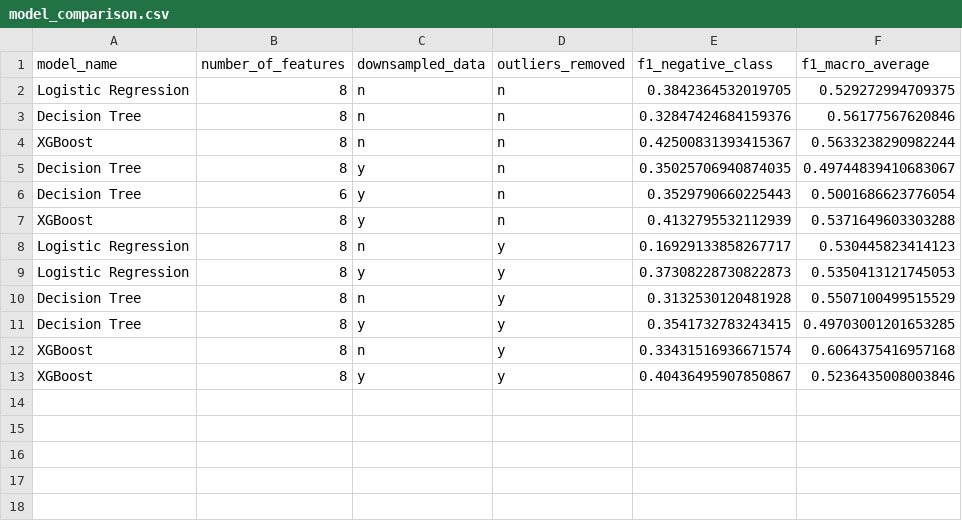
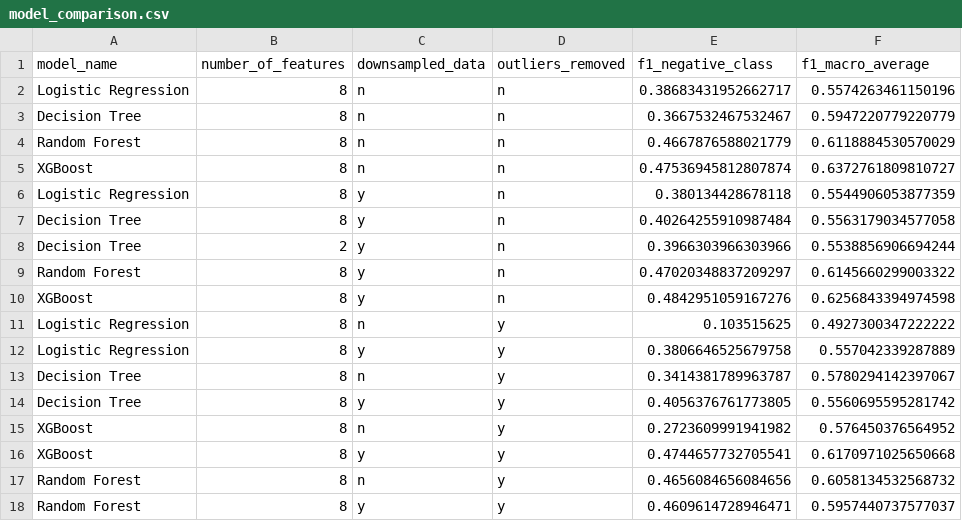
Before and after one commit to miahatton/airbnb_reviews, a CSV file: model_comparison.csv, drawn as a sheet.

```diff
--- a/model_comparison.csv
+++ b/model_comparison.csv
@@ -1,13 +1,18 @@
 model_name,number_of_features,downsampled_data,outliers_removed,f1_negative_class,f1_macro_average
-Logistic Regression,8,n,n,0.3842364532019705,0.529272994709375
-Decision Tree,8,n,n,0.32847424684159376,0.56177567620846
-XGBoost,8,n,n,0.42500831393415367,0.5633238290982244
-Decision Tree,8,y,n,0.35025706940874035,0.49744839410683067
-Decision Tree,6,y,n,0.3529790660225443,0.5001686623776054
-XGBoost,8,y,n,0.4132795532112939,0.5371649603303288
-Logistic Regression,8,n,y,0.16929133858267717,0.530445823414123
-Logistic Regression,8,y,y,0.37308228730822873,0.5350413121745053
-Decision Tree,8,n,y,0.3132530120481928,0.5507100499515529
-Decision Tree,8,y,y,0.3541732783243415,0.49703001201653285
-XGBoost,8,n,y,0.33431516936671574,0.6064375416957168
-XGBoost,8,y,y,0.40436495907850867,0.5236435008003846
+Logistic Regression,8,n,n,0.38683431952662717,0.5574263461150196
+Decision Tree,8,n,n,0.3667532467532467,0.5947220779220779
+Random Forest,8,n,n,0.4667876588021779,0.6118884530570029
+XGBoost,8,n,n,0.47536945812807874,0.6372761809810727
+Logistic Regression,8,y,n,0.380134428678118,0.5544906053877359
+Decision Tree,8,y,n,0.40264255910987484,0.5563179034577058
+Decision Tree,2,y,n,0.3966303966303966,0.5538856906694244
+Random Forest,8,y,n,0.47020348837209297,0.6145660299003322
+XGBoost,8,y,n,0.4842951059167276,0.6256843394974598
+Logistic Regression,8,n,y,0.103515625,0.4927300347222222
+Logistic Regression,8,y,y,0.3806646525679758,0.557042339287889
+Decision Tree,8,n,y,0.3414381789963787,0.5780294142397067
+Decision Tree,8,y,y,0.4056376761773805,0.5560695595281742
+XGBoost,8,n,y,0.2723609991941982,0.576450376564952
+XGBoost,8,y,y,0.4744657732705541,0.6170971025650668
+Random Forest,8,n,y,0.4656084656084656,0.6058134532568732
+Random Forest,8,y,y,0.4609614728946471,0.5957440737577037
```
Also changed, not shown: 4 other files.
